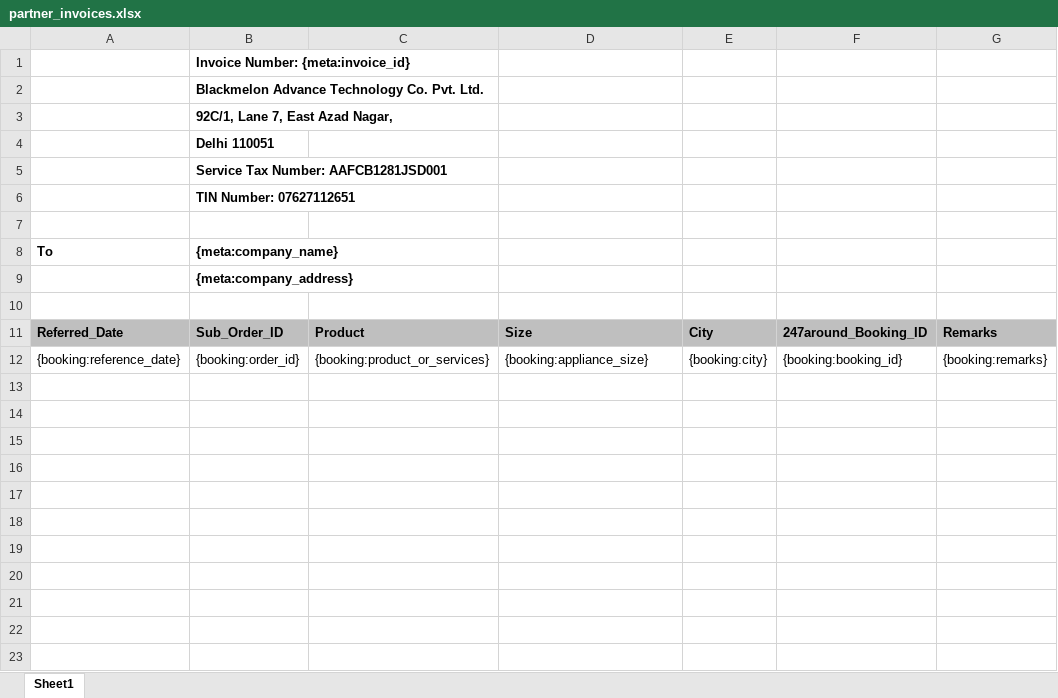
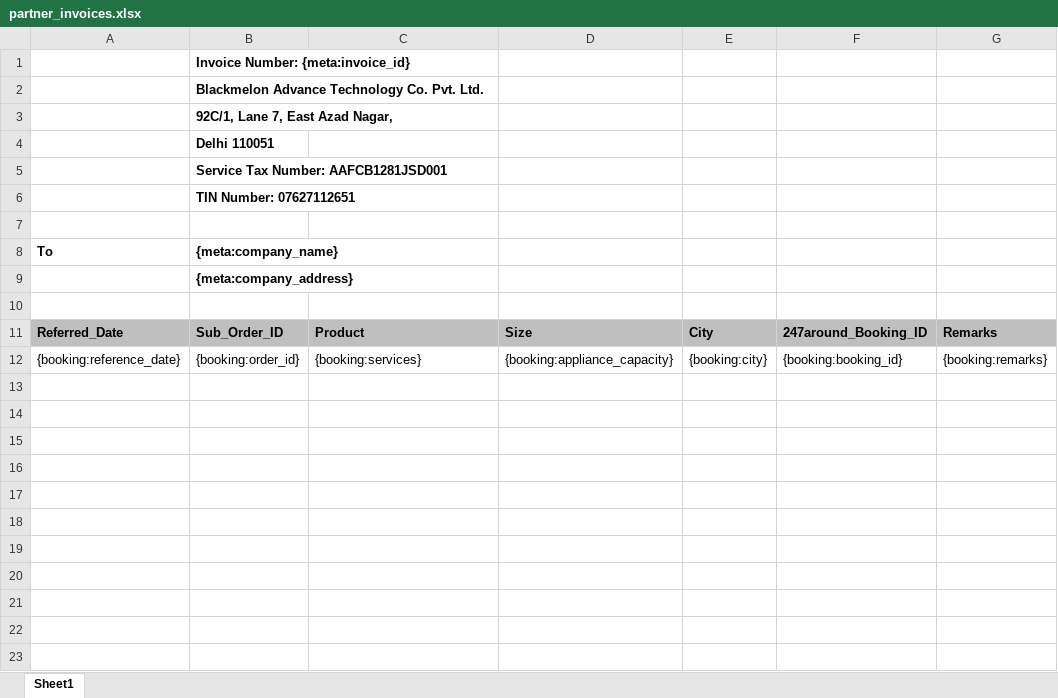
Before and after one commit to 247around-DeepakSharma/Deepak, an Excel workbook: application/controllers/excel-templates/partner_invoices.xlsx, sheet Sheet1, drawn as a sheet; only a part is shown; values as stored, in another font and other column widths than the file's, no borders; charts and pictures not drawn; the diff names each change by its address in the sheet, - before the commit and + after, or states it on an @@ line.

Commit message:
edit in invoices template

```diff
--- a/application/controllers/excel-templates/partner_invoices.xlsx (sheet Sheet1)
+++ b/application/controllers/excel-templates/partner_invoices.xlsx (sheet Sheet1)
-C12: {booking:product_or_services}
+C12: {booking:services}
-D12: {booking:appliance_size}
+D12: {booking:appliance_capacity}
```
Also changed, not shown: 3 other files.
